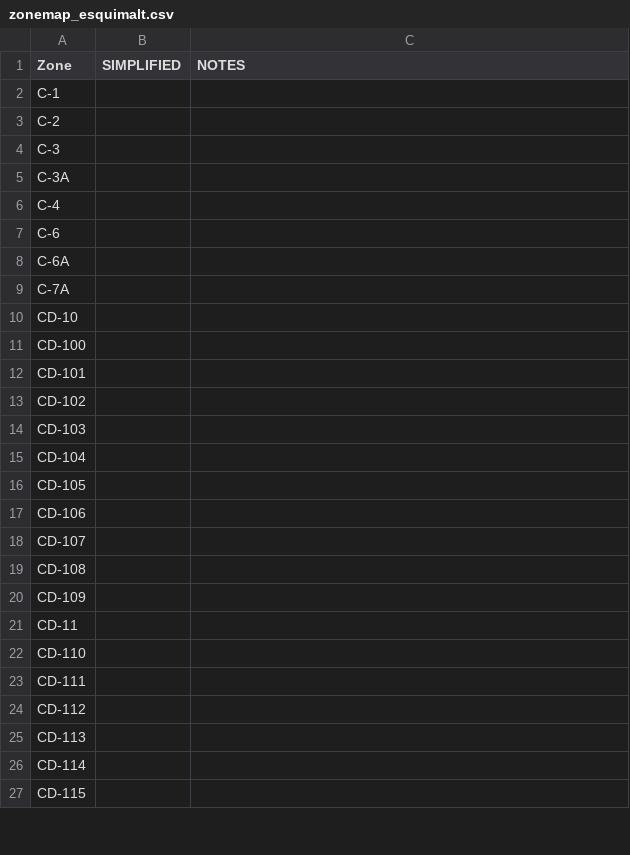
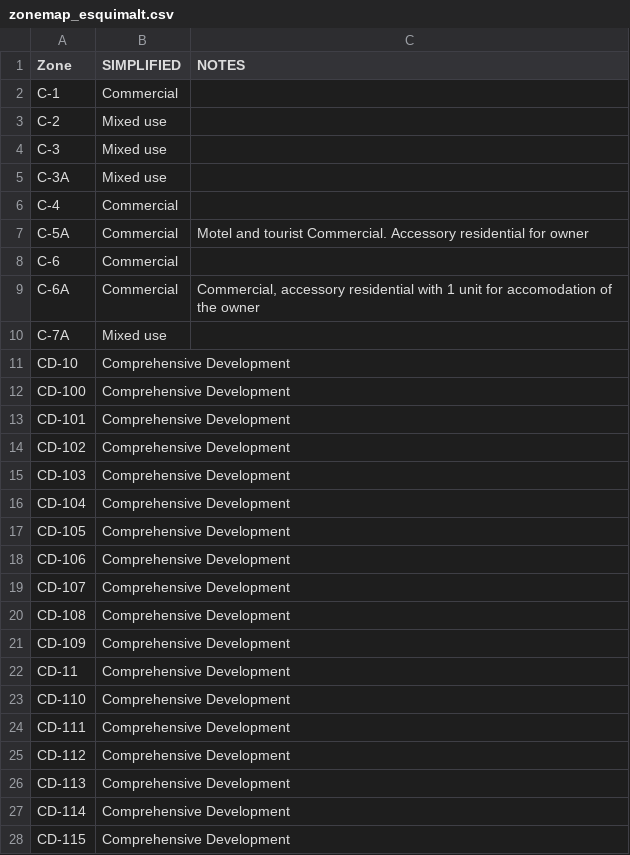
Before and after one commit to homesforliving/mapping, a CSV file: data/EsquimaltZoning/zonemap_esquimalt.csv, drawn as a sheet; only a part is shown; the diff covers the shown part only.

Commit message:
Initial draft of esquimalt, tweak to OB

```diff
--- a/data/EsquimaltZoning/zonemap_esquimalt.csv
+++ b/data/EsquimaltZoning/zonemap_esquimalt.csv
@@ -1,27 +1,28 @@
 Zone,SIMPLIFIED,NOTES
-C-1,,
-C-2,,
-C-3,,
-C-3A,,
-C-4,,
-C-6,,
-C-6A,,
-C-7A,,
-CD-10,,
-CD-100,,
-CD-101,,
-CD-102,,
-CD-103,,
-CD-104,,
-CD-105,,
-CD-106,,
-CD-107,,
-CD-108,,
-CD-109,,
-CD-11,,
-CD-110,,
-CD-111,,
-CD-112,,
-CD-113,,
-CD-114,,
-CD-115,,
+C-1,Commercial,
+C-2,Mixed use,
+C-3,Mixed use,
+C-3A,Mixed use,
+C-4,Commercial,
+C-5A,Commercial,Motel and tourist Commercial. Accessory residential for owner
+C-6,Commercial,
+C-6A,Commercial,"Commercial, accessory residential with 1 unit for accomodation of the owner"
+C-7A,Mixed use,
+CD-10,Comprehensive Development,
+CD-100,Comprehensive Development,
+CD-101,Comprehensive Development,
+CD-102,Comprehensive Development,
+CD-103,Comprehensive Development,
+CD-104,Comprehensive Development,
+CD-105,Comprehensive Development,
+CD-106,Comprehensive Development,
+CD-107,Comprehensive Development,
+CD-108,Comprehensive Development,
+CD-109,Comprehensive Development,
+CD-11,Comprehensive Development,
+CD-110,Comprehensive Development,
+CD-111,Comprehensive Development,
+CD-112,Comprehensive Development,
+CD-113,Comprehensive Development,
+CD-114,Comprehensive Development,
+CD-115,Comprehensive Development,
```
Also changed, not shown: 2 added rows, 1 removed row and 135 edited cells elsewhere in this file, data/OakBayZoning/zonemap_oakbay.csv.
